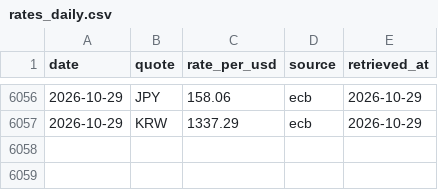
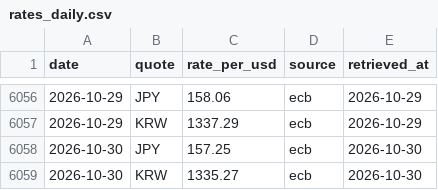
Before and after one commit to Jim-Lohse/investment-lab, a CSV file: data/fx/rates_daily.csv, drawn as a sheet; only a part is shown, gaps mark what is left out.

```diff
--- a/data/fx/rates_daily.csv
+++ b/data/fx/rates_daily.csv
@@ -6057 +6057,3 @@ date,quote,rate_per_usd,source,retrieved_at
 2026-10-29,KRW,1337.29,ecb,2026-10-29
+2026-10-30,JPY,157.25,ecb,2026-10-30
+2026-10-30,KRW,1335.27,ecb,2026-10-30
```
Also changed, not shown: data/positioning/headlines.csv, data/prices/etf_daily.csv, 24 other files.
